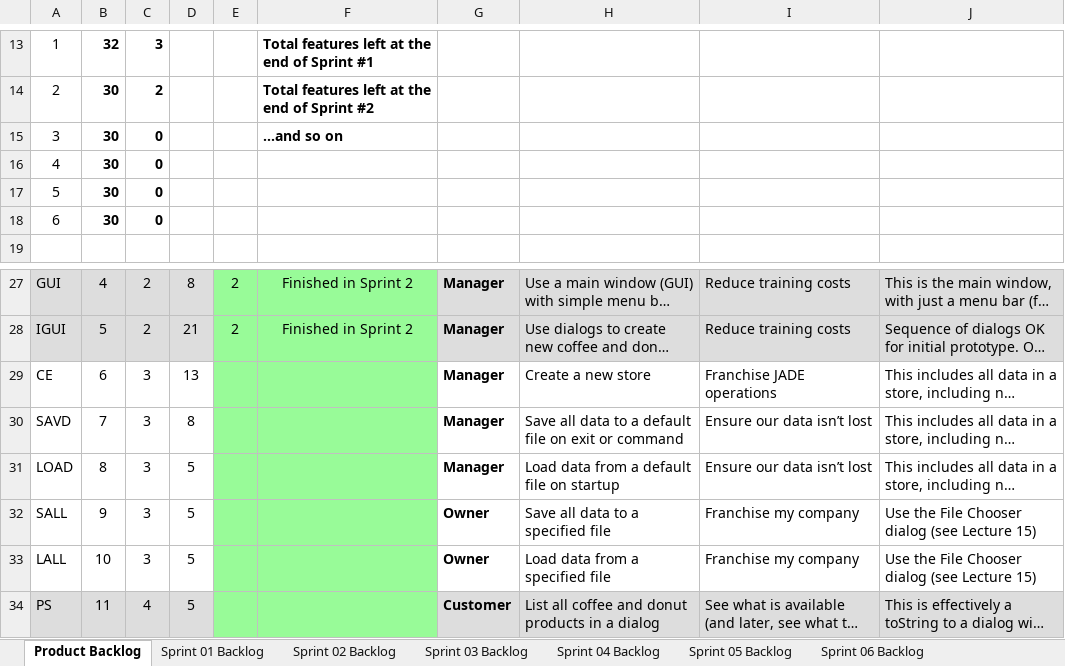
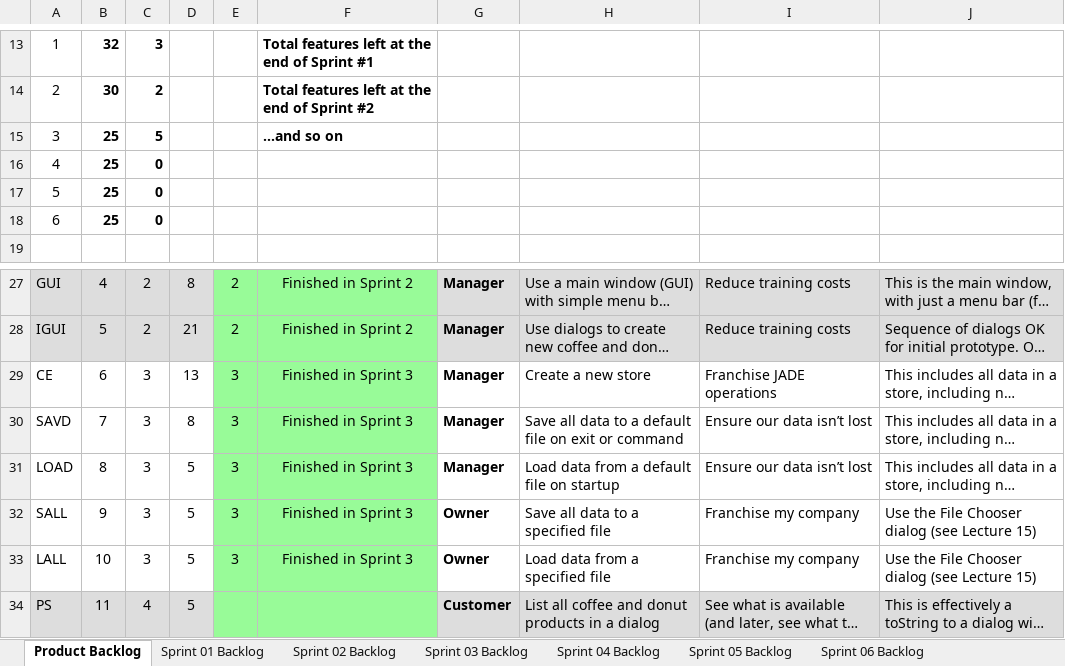
Before and after one commit to christophernguyen6089/cse1325, an Excel workbook: P08/full_credit/JADE_Scrum_Sprint_2.xlsx, sheet Product Backlog, drawn as a sheet; only a part is shown, gaps mark what is left out; long unchanged cells end in …; values as stored, in another font and other column widths than the file's, no borders; charts and pictures not drawn; the diff names each change by its address in the sheet, - before the commit and + after, or states it on an @@ line.

```diff
--- a/P08/full_credit/JADE_Scrum_Sprint_2.xlsx (sheet Product Backlog)
+++ b/P08/full_credit/JADE_Scrum_Sprint_2.xlsx (sheet Product Backlog)
-B15:B18: 30
+B15:B18: 25
-C15: 0
+C15: 5
-E29:E33: (empty)
+E29:E33: 3
-F29:F33: (empty)
+F29:F33: Finished in Sprint 3
```
Also changed, not shown: sheet Sprint 03 Backlog, charts or pictures, 3 other files.
